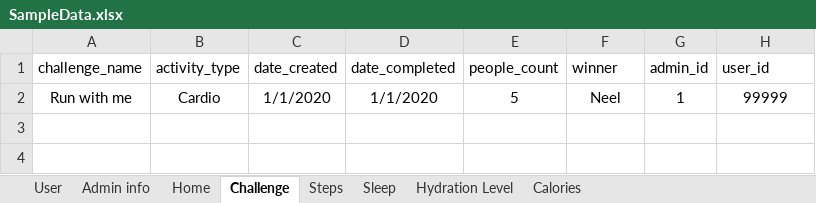
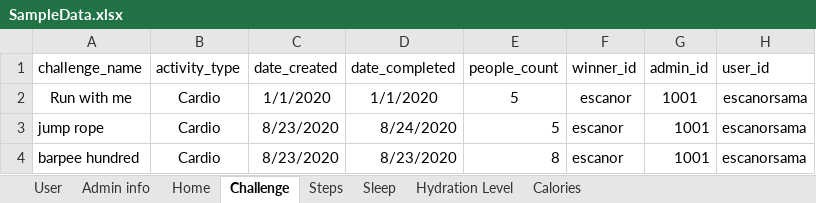
Before and after one commit to annie0sc/gdp_group4, an Excel workbook: SampleData.xlsx, sheet Challenge, drawn as a sheet; values as stored, in another font and other column widths than the file's, no borders; the diff names each change by its address in the sheet, - before the commit and + after, or states it on an @@ line.

Commit message:
challenge data

```diff
--- a/SampleData.xlsx (sheet Challenge)
+++ b/SampleData.xlsx (sheet Challenge)
-F1: winner
+F1: winner_id
-F2 (winner_id): Neel
+F2 (winner_id): escanor
-G2 (admin_id): 1
+G2 (admin_id): 1001
-H2 (user_id): 99999
+H2 (user_id): escanorsama
+row 3: jump rope | Cardio | 8/23/2020 | 8/24/2020 | 5 | escanor | 1001 | escanorsama
+row 4: barpee hundred | Cardio | 8/23/2020 | 8/23/2020 | 8 | escanor | 1001 | escanorsama
```
Also changed, not shown: sheet User, sheet Admin info.
